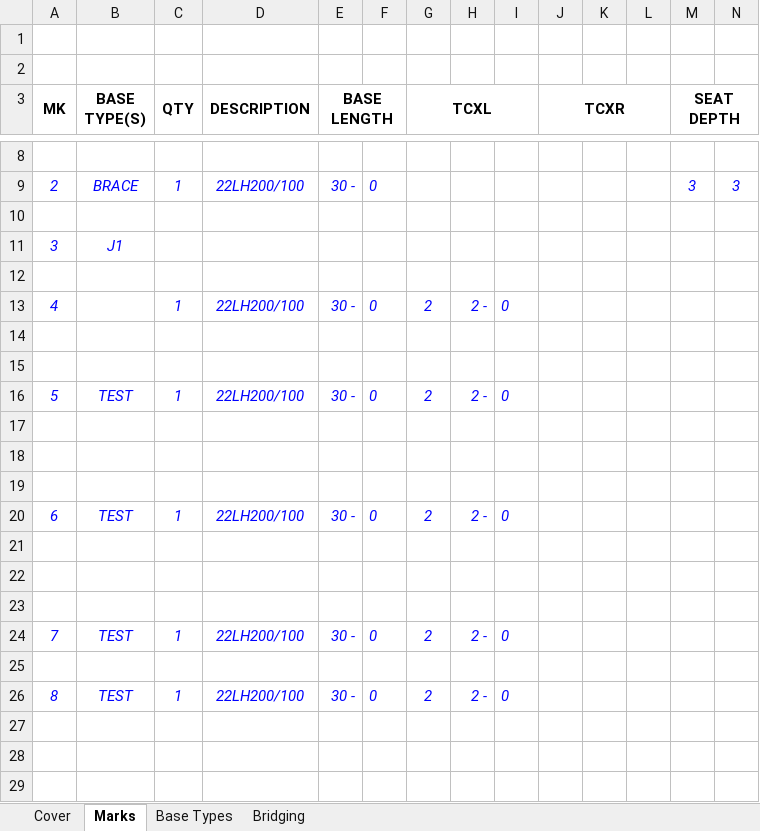
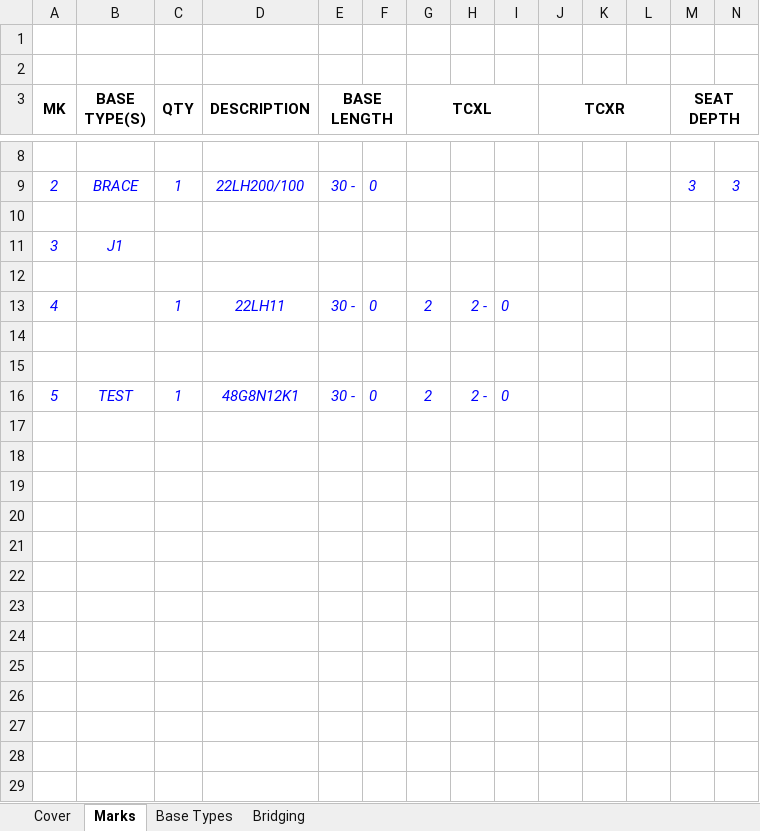
Before and after one commit to NMBS-FALLON/DESign, an Excel workbook: TAKEOFF CONCEPT.xlsx, sheet Marks, drawn as a sheet; only a part is shown, gaps mark what is left out; values as stored, in another font and other column widths than the file's, no borders; rows hold the shown columns only; the diff covers the shown part only; the diff names each change by its address in the sheet, - before the commit and + after, or states it on an @@ line.

```diff
--- a/TAKEOFF CONCEPT.xlsx (sheet Marks)
+++ b/TAKEOFF CONCEPT.xlsx (sheet Marks)
-D13 (DESCRIPTION): 22LH200/100
+D13 (DESCRIPTION): 22LH11
-D16 (DESCRIPTION): 22LH200/100
+D16 (DESCRIPTION): 48G8N12K1
-row 17: (empty)
-row 18: (empty)
-row 19: (empty)
-row 20: 6 | TEST | 1 | 22LH200/100 | 30 - | 0 | 2 | 2 - | 0
-row 21: (empty)
-row 22: (empty)
-row 23: (empty)
-row 24: 7 | TEST | 1 | 22LH200/100 | 30 - | 0 | 2 | 2 - | 0
-row 25: (empty)
-row 26: 8 | TEST | 1 | 22LH200/100 | 30 - | 0 | 2 | 2 - | 0
-row 27: (empty)
-row 28: (empty)
-row 29: (empty)
```
Also changed, not shown: 10 removed rows and 1 edited cell elsewhere in this sheet, 4 other files.
